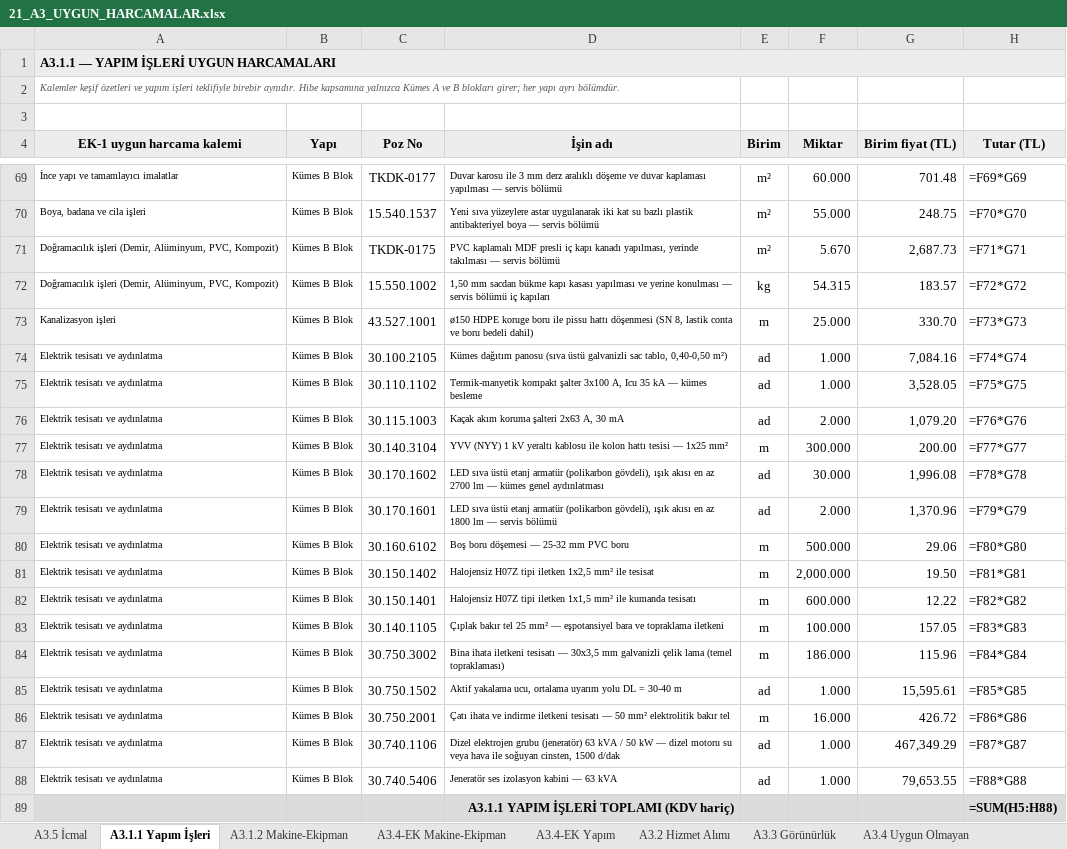
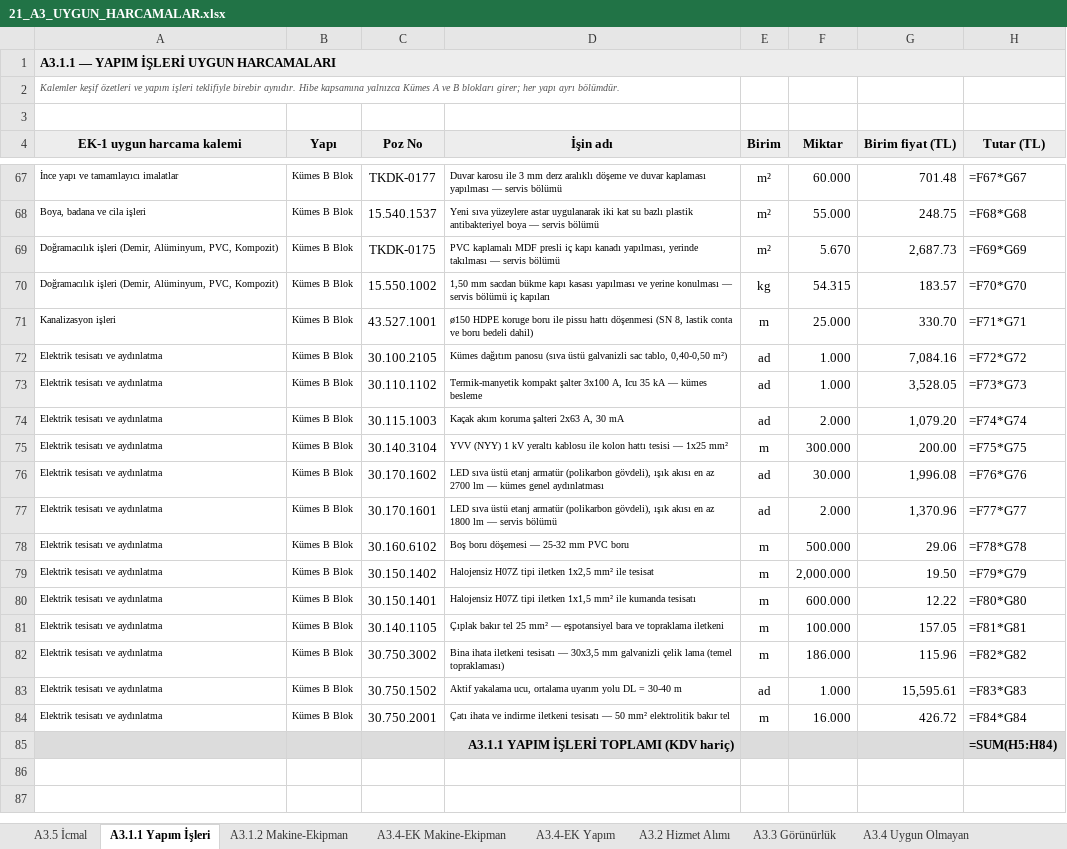
Before and after one commit to mahmuttari/Yonetmelik-araclari, an Excel workbook: belgeler/21_A3_UYGUN_HARCAMALAR.xlsx, sheet A3.1.1 Yapım İşleri, drawn as a sheet; only a part is shown, gaps mark what is left out; values as stored, in another font and other column widths than the file's, no borders; formulas without a stored value are shown as written; removed rows and columns are numbered as before the commit, all else as after; the diff covers the shown part only; the diff names each change by its address in the sheet, - before the commit and + after, or states it on an @@ line.

```diff
--- a/belgeler/21_A3_UYGUN_HARCAMALAR.xlsx (sheet A3.1.1 Yapım İşleri)
+++ b/belgeler/21_A3_UYGUN_HARCAMALAR.xlsx (sheet A3.1.1 Yapım İşleri)
-H67 (Tutar (TL)): =F69*G69
+H67 (Tutar (TL)): =F67*G67
-H68 (Tutar (TL)): =F70*G70
+H68 (Tutar (TL)): =F68*G68
-H69 (Tutar (TL)): =F71*G71
+H69 (Tutar (TL)): =F69*G69
-H70 (Tutar (TL)): =F72*G72
+H70 (Tutar (TL)): =F70*G70
-H71 (Tutar (TL)): =F73*G73
+H71 (Tutar (TL)): =F71*G71
-H72 (Tutar (TL)): =F74*G74
+H72 (Tutar (TL)): =F72*G72
-H73 (Tutar (TL)): =F75*G75
+H73 (Tutar (TL)): =F73*G73
-H74 (Tutar (TL)): =F76*G76
+H74 (Tutar (TL)): =F74*G74
-H75 (Tutar (TL)): =F77*G77
+H75 (Tutar (TL)): =F75*G75
-H76 (Tutar (TL)): =F78*G78
+H76 (Tutar (TL)): =F76*G76
-H77 (Tutar (TL)): =F79*G79
+H77 (Tutar (TL)): =F77*G77
-H78 (Tutar (TL)): =F80*G80
+H78 (Tutar (TL)): =F78*G78
-H79 (Tutar (TL)): =F81*G81
+H79 (Tutar (TL)): =F79*G79
-H80 (Tutar (TL)): =F82*G82
+H80 (Tutar (TL)): =F80*G80
-H81 (Tutar (TL)): =F83*G83
+H81 (Tutar (TL)): =F81*G81
-H82 (Tutar (TL)): =F84*G84
+H82 (Tutar (TL)): =F82*G82
-H83 (Tutar (TL)): =F85*G85
+H83 (Tutar (TL)): =F83*G83
-H84 (Tutar (TL)): =F86*G86
+H84 (Tutar (TL)): =F84*G84
-row 87: Elektrik tesisatı ve aydınlatma | Kümes B Blok | 30.740.1106 | Dizel elektrojen grubu (jeneratör) 63 kVA / 50 kW — dizel motoru su veya hava ile soğuyan cinsten, 1500 d/dak | ad | 1.000 | 467,349.29 | =F87*G87
-row 88: Elektrik tesisatı ve aydınlatma | Kümes B Blok | 30.740.5406 | Jeneratör ses izolasyon kabini — 63 kVA | ad | 1.000 | 79,653.55 | =F88*G88
-H85 (Tutar (TL)): =SUM(H5:H88)
+H85 (Tutar (TL)): =SUM(H5:H84)
```
Also changed, not shown: 2 removed rows and 22 edited cells elsewhere in this sheet, sheet A3.4-EK Yapım, sheet A3.4 Uygun Olmayan, sheet A3.5 İcmal, belgeler/14_TEKLIFLER_MARFEN.xlsx, belgeler/15_KESIF_OZETLERI.xlsx, 45 other files.
